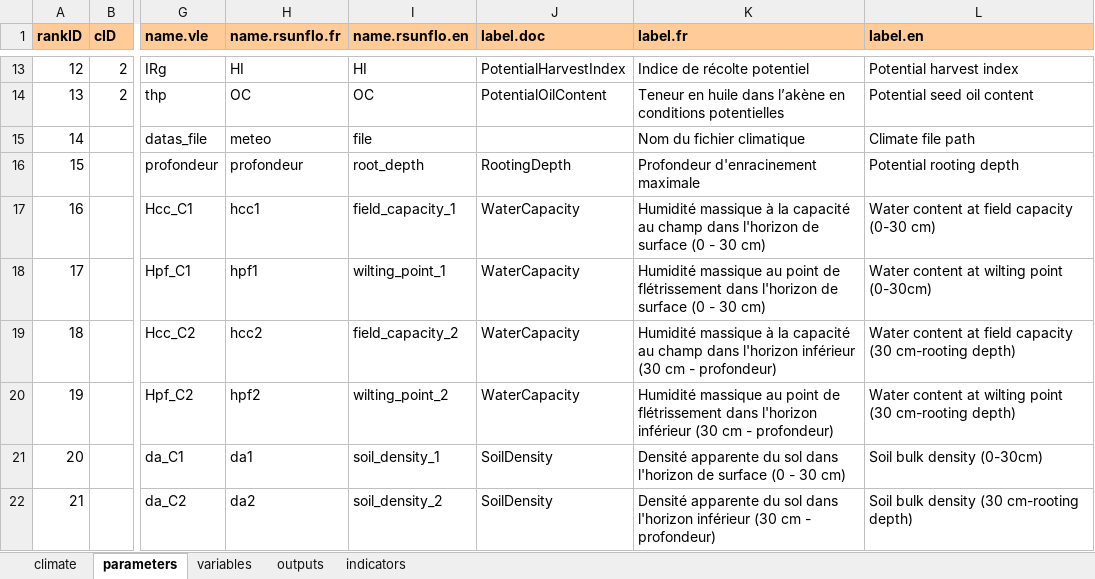
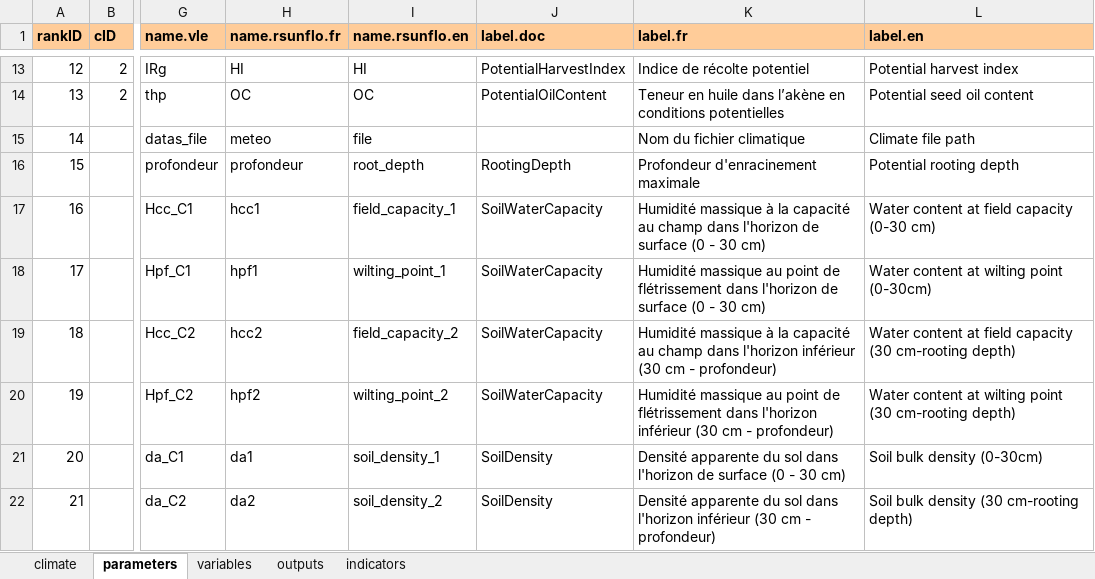
Before and after one commit to picasa/rsunflo, an Excel workbook: inst/doc/files/parameterization.xlsx, sheet parameters, drawn as a sheet; only a part is shown, gaps mark what is left out; values as stored, in another font and other column widths than the file's, no borders; charts and pictures not drawn; the diff names each change by its address in the sheet, - before the commit and + after, or states it on an @@ line.

```diff
--- a/inst/doc/files/parameterization.xlsx (sheet parameters)
+++ b/inst/doc/files/parameterization.xlsx (sheet parameters)
-J17:J20 (label.doc): WaterCapacity
+J17:J20 (label.doc): SoilWaterCapacity
```
Also changed, not shown: sheet indicators, sheet outputs, 5 other files.
